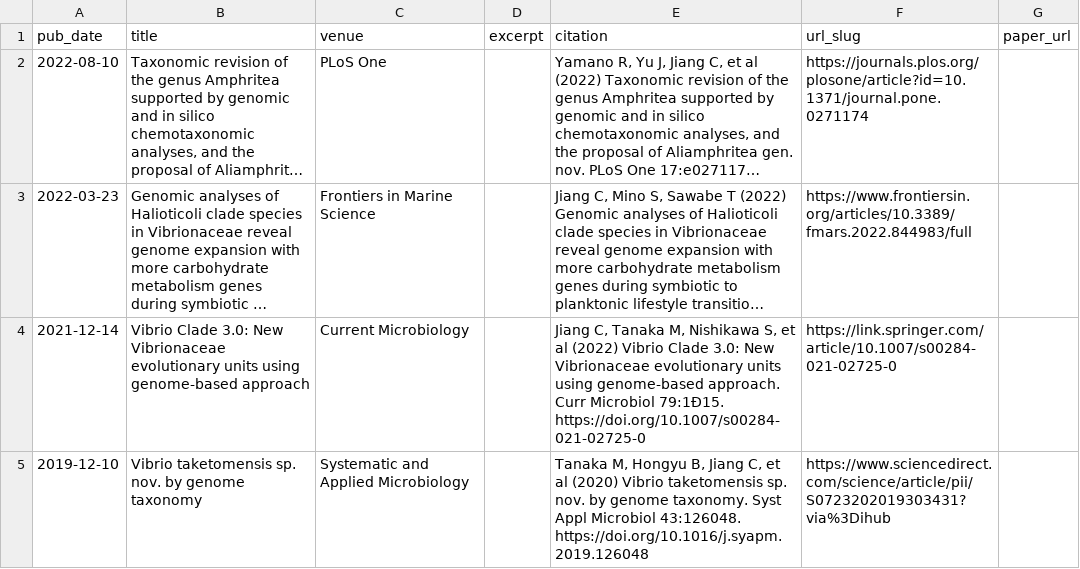
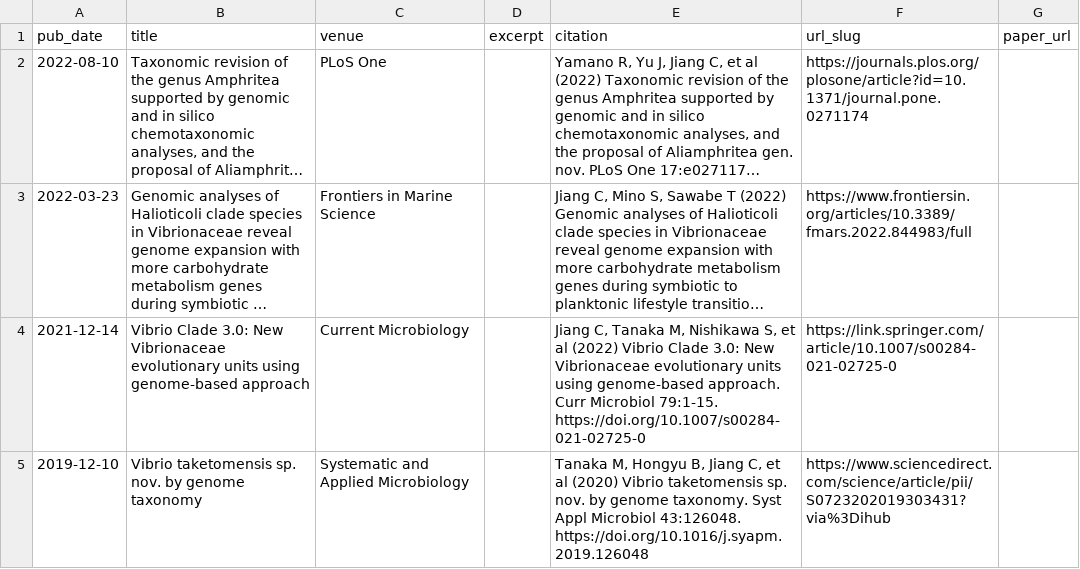
Before and after one commit to ChunqiJIANG/ChunqiJIANG.github.io, a TSV file: markdown_generator/CJ_publications.tsv, drawn as a sheet; long unchanged cells end in …; the diff names each change by its address in the sheet, - before the commit and + after, or states it on an @@ line.

Commit message:
Update CJ_publications.tsv

```diff
--- a/markdown_generator/CJ_publications.tsv
+++ b/markdown_generator/CJ_publications.tsv
-E4 (citation): …Curr Microbiol 79:1Ð15. https://doi.org/10.1007/s00284-021-02725-0
+E4 (citation): …Curr Microbiol 79:1-15. https://doi.org/10.1007/s00284-021-02725-0
```
